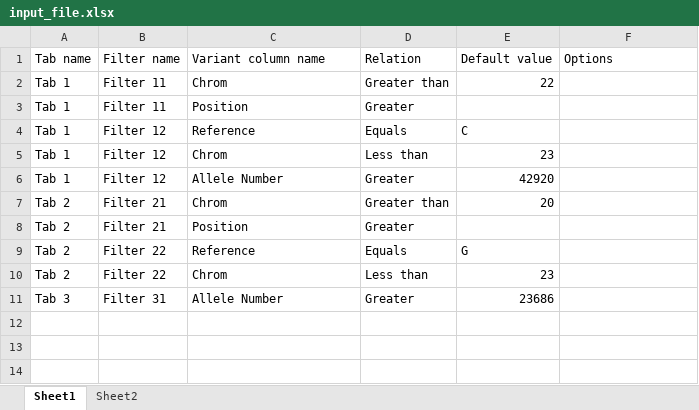
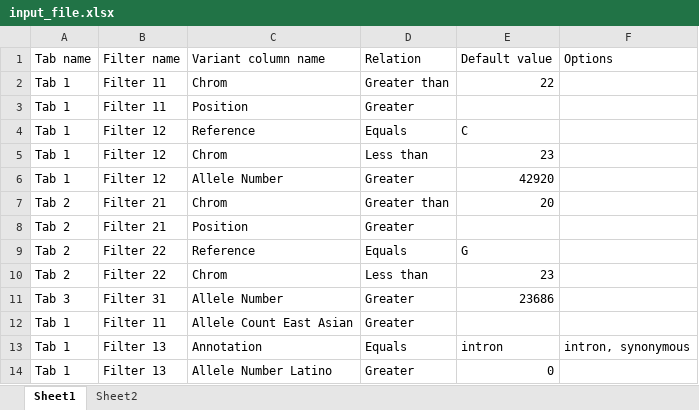
Before and after one commit to tkogowsk/inzFinal, an Excel workbook: src/input_file.xlsx, sheet Sheet1, drawn as a sheet; values as stored, in another font and other column widths than the file's, no borders; the diff names each change by its address in the sheet, - before the commit and + after, or states it on an @@ line.

```diff
--- a/src/input_file.xlsx (sheet Sheet1)
+++ b/src/input_file.xlsx (sheet Sheet1)
+row 12: Tab 1 | Filter 11 | Allele Count East Asian | Greater
+row 13: Tab 1 | Filter 13 | Annotation | Equals | intron | intron, synonymous
+row 14: Tab 1 | Filter 13 | Allele Number Latino | Greater | 0
```
Also changed, not shown: 9 other files.
